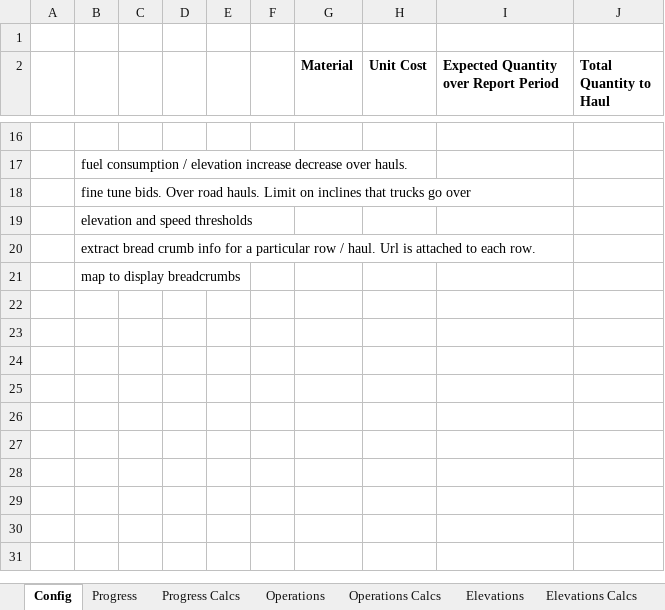
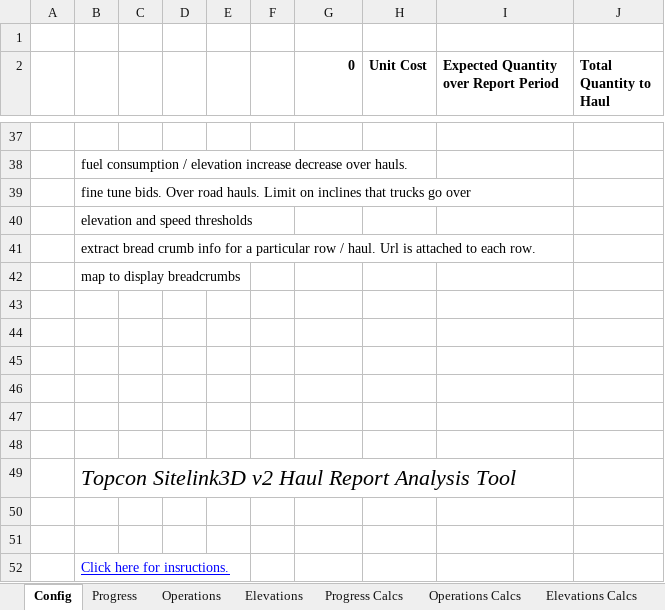
Before and after one commit to Sitelink3D-v2-Developer/sitelink3dv2-api-tools, an Excel workbook: reports/excel-haul-report-analysis/haul-report-analysis.xlsm, sheet Config, drawn as a sheet; only a part is shown, gaps mark what is left out; values as stored, in another font and other column widths than the file's, no borders; charts and pictures not drawn; the diff covers the shown part only; the diff names each change by its address in the sheet, - before the commit and + after, or states it on an @@ line.

```diff
--- a/reports/excel-haul-report-analysis/haul-report-analysis.xlsm (sheet Config)
+++ b/reports/excel-haul-report-analysis/haul-report-analysis.xlsm (sheet Config)
@@ sheet tab order changed: Config | Progress | Operations | Elevations | Progress Calcs | Operations Calcs | Elevations Calcs @@
-G2: Material
+G2: 0
+row 43: (empty)
+row 44: (empty)
+row 45: (empty)
+row 46: (empty)
+row 47: (empty)
+row 48: (empty)
+row 49:  | Topcon Sitelink3D v2 Haul Report Analysis Tool
+row 50: (empty)
+row 51: (empty)
+row 52:  | Click here for insructions.
```
Also changed, not shown: 23 added rows, 2 removed rows, 6 edited cells and cell formats elsewhere in this sheet, sheet Report Data, sheet Elevations Calcs, sheet Trail Data, sheet Progress Calcs, sheet Elevations, charts or pictures.
